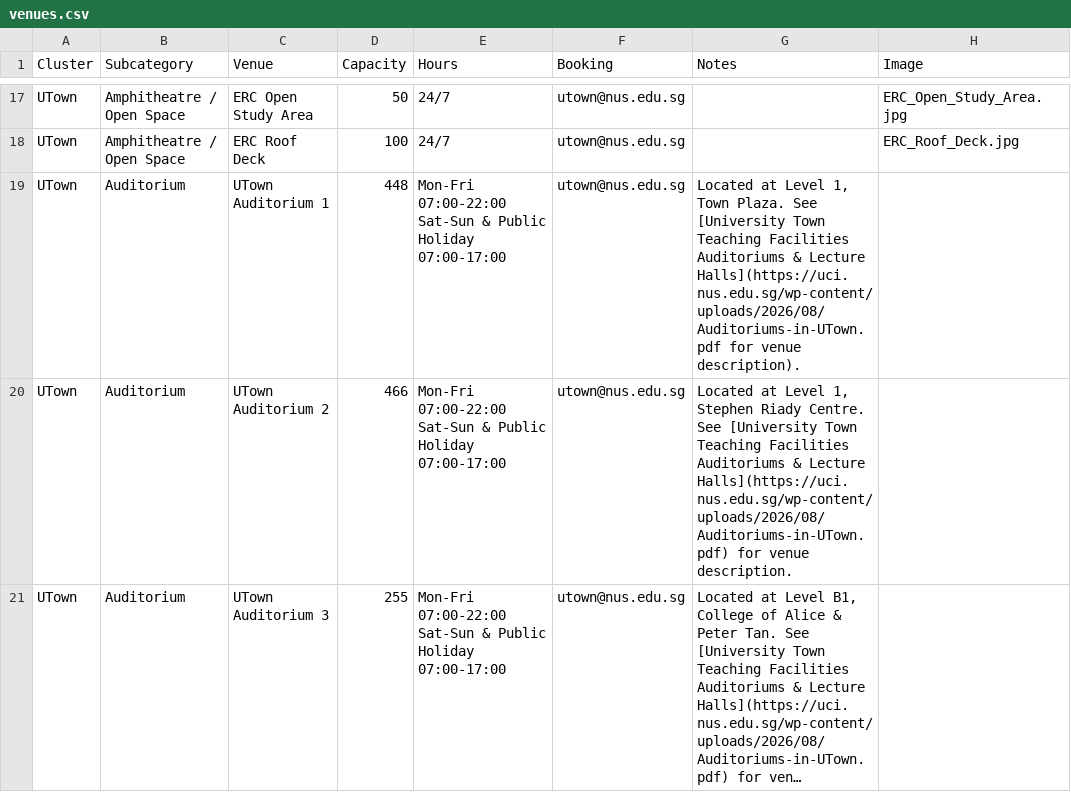
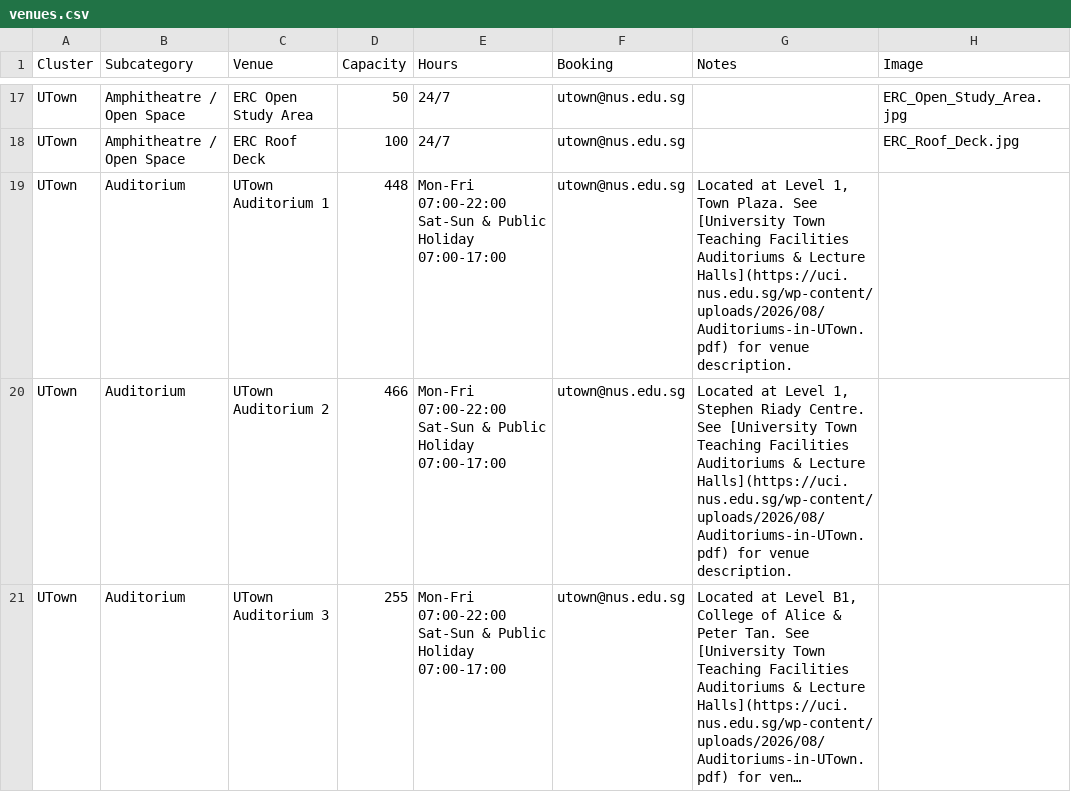
Before and after one commit to bibikowlf/nus-cfa-artcyclopedia, a CSV file: venues/venues.csv, drawn as a sheet; only a part is shown, gaps mark what is left out; long unchanged cells end in ….

Commit message:
Fix linking issue in venues.csv

```diff
--- a/venues/venues.csv
+++ b/venues/venues.csv
@@ -18,4 +18,4 @@ UTown,Amphitheatre / Open Space ,ERC Open Study Area,50,24/7,utown@nus.edu.sg,,E
 UTown,Amphitheatre / Open Space ,ERC Roof Deck,100,24/7,utown@nus.edu.sg,,ERC_Roof_Deck.jpg
-UTown,Auditorium,UTown Auditorium 1,448,"Mon-Fri 07:00-22:00
-Sat-Sun & Public Holiday 07:00-17:00",utown@nus.edu.sg,"Located at Level 1, Town Plaza. See [University Town Teaching Facilities Auditoriums & Lecture Halls](https://uci.nus.edu.sg/wp-content/uploads/2026/08/Auditoriums-in-UTown.pdf for venue description).",
+UTown,Auditorium,UTown Auditorium 1,448,"Mon-Fri 07:00-22:00
+Sat-Sun & Public Holiday 07:00-17:00",utown@nus.edu.sg,"Located at Level 1, Town Plaza. See [University Town Teaching Facilities Auditoriums & Lecture Halls](https://uci.nus.edu.sg/wp-content/uploads/2026/08/Auditoriums-in-UTown.pdf) for venue description.",
 UTown,Auditorium,UTown Auditorium 2,466,"Mon-Fri 07:00-22:00
```
Also changed, not shown: 1 other file.
